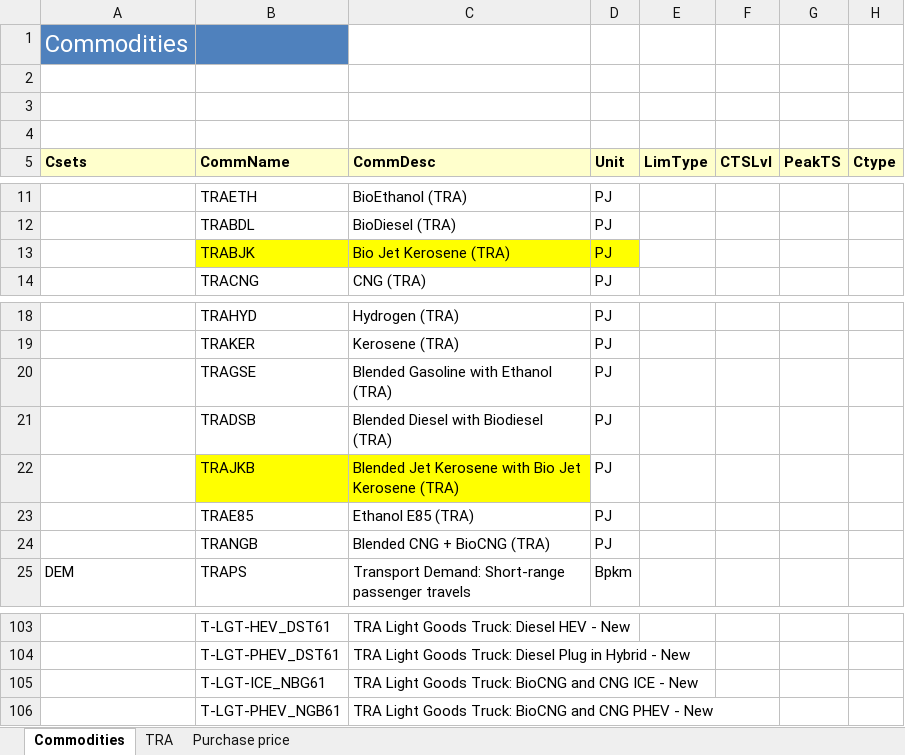
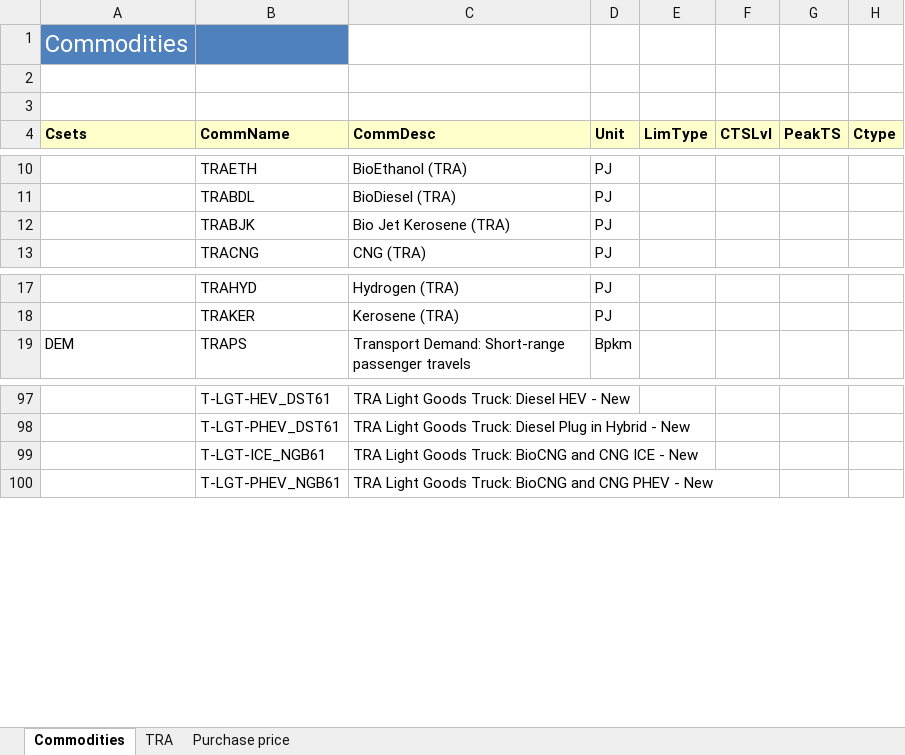
Before and after one commit to MaREI-EPMG/TIM-archived, an Excel workbook: SubRES_TMPL/SubRES_TRA_NewVehicles.xlsx, sheet Commodities, drawn as a sheet; only a part is shown, gaps mark what is left out; values as stored, in another font and other column widths than the file's, no borders; removed rows and columns are numbered as before the commit, all else as after; the diff names each change by its address in the sheet, - before the commit and + after, or states it on an @@ line.

Commit message:
Replace blend technologies with share inputs

```diff
--- a/SubRES_TMPL/SubRES_TRA_NewVehicles.xlsx (sheet Commodities)
+++ b/SubRES_TMPL/SubRES_TRA_NewVehicles.xlsx (sheet Commodities)
-row 4: (empty)
-B12:D12 fill: #FFFF00
+B12:D12 fill: none
-row 20:  | TRAGSE | Blended Gasoline with Ethanol (TRA) | PJ
-row 21:  | TRADSB | Blended Diesel with Biodiesel (TRA) | PJ
-row 22:  | TRAJKB | Blended Jet Kerosene with Bio Jet Kerosene (TRA) | PJ
-row 23:  | TRAE85 | Ethanol E85 (TRA) | PJ
-row 24:  | TRANGB | Blended CNG + BioCNG (TRA) | PJ
-B99 (CommName): T-LGT-ICE_NBG61
+B99 (CommName): T-LGT-ICE_NGB61
```
Also changed, not shown: sheet TRA, formulas that keep their value, 2 other files.
